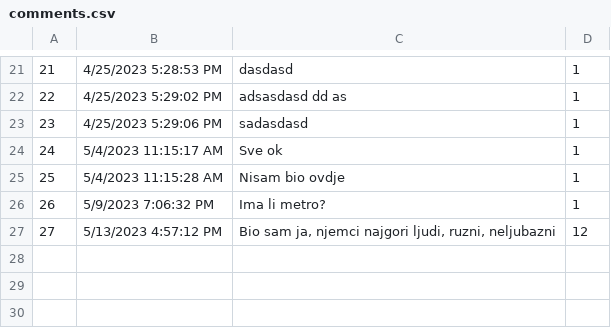
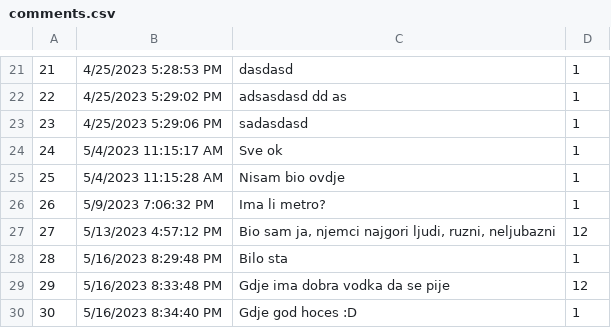
Before and after one commit to aleksandarm001/Booking_projekat, a CSV file: InitialProject/Infrastructure/Resources/Data/comments.csv, drawn as a sheet; only a part is shown, gaps mark what is left out.

```diff
--- a/InitialProject/Infrastructure/Resources/Data/comments.csv
+++ b/InitialProject/Infrastructure/Resources/Data/comments.csv
@@ -27 +27,4 @@
 27|5/13/2023 4:57:12 PM|Bio sam ja, njemci najgori ljudi, ruzni, neljubazni|12
+28|5/16/2023 8:29:48 PM|Bilo sta|1
+29|5/16/2023 8:33:48 PM|Gdje ima dobra vodka da se pije|12
+30|5/16/2023 8:34:40 PM|Gdje god hoces :D|1
```
Also changed, not shown: InitialProject/Infrastructure/Resources/Data/users.csv, 21 other files.
